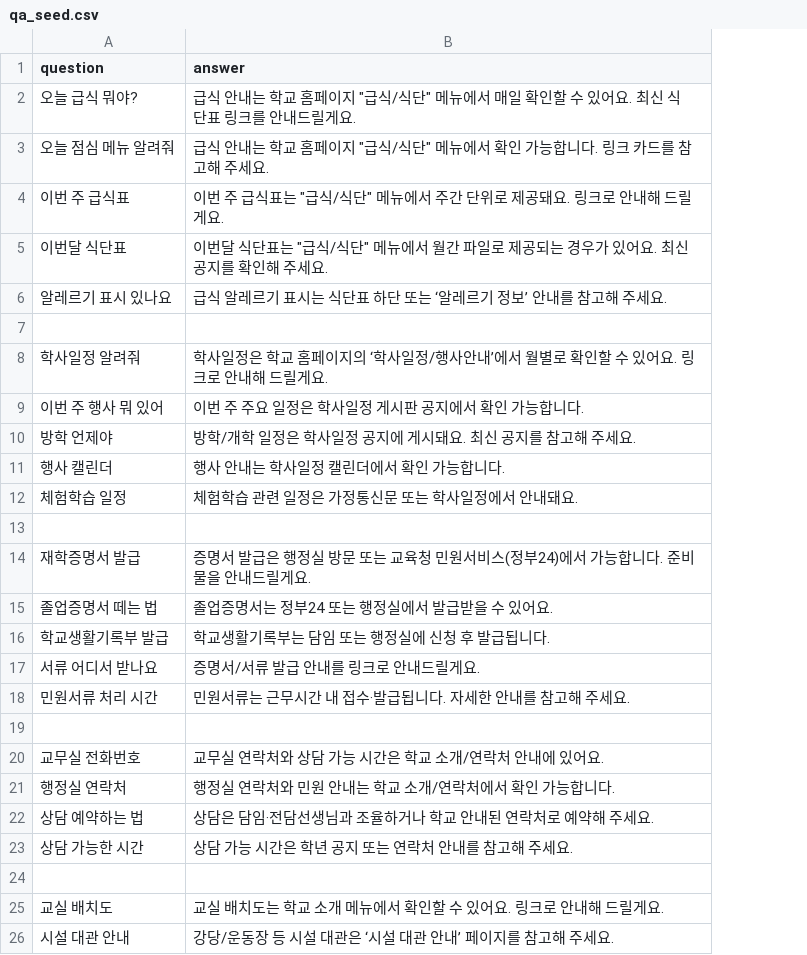
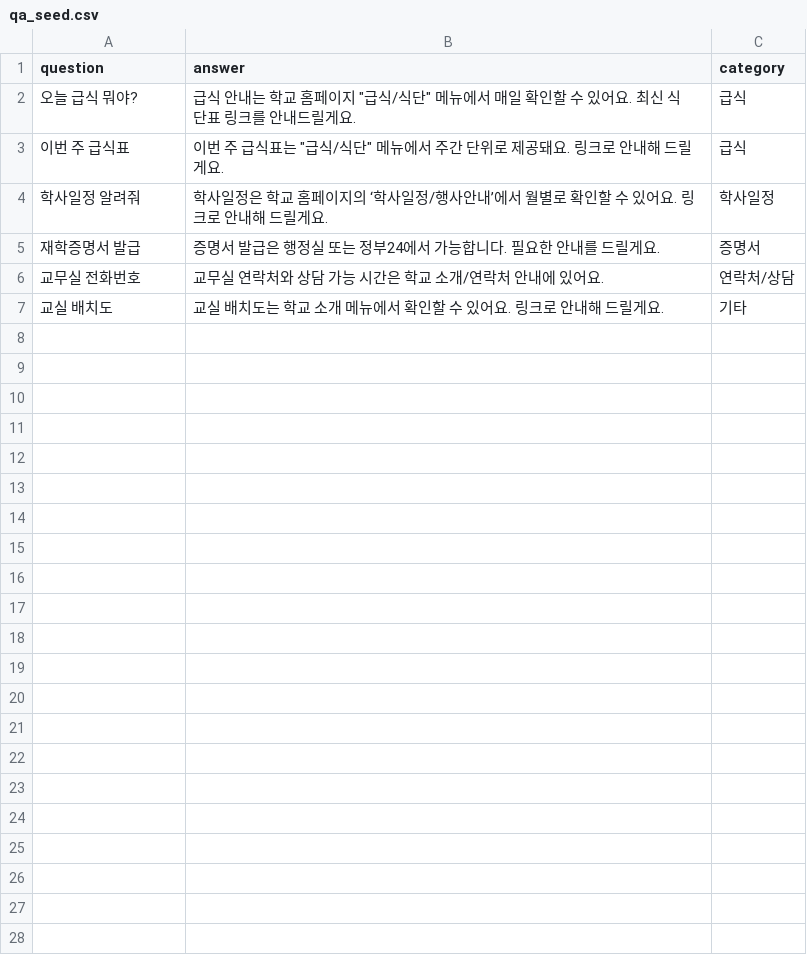
Before and after one commit to waseok/flask-crawler-bot-new, a CSV file: data/qa_seed.csv, drawn as a sheet; removed rows and columns are numbered as before the commit, all else as after; the diff names each change by its address in the sheet, - before the commit and + after, or states it on an @@ line.

Commit message:
Update qa_seed.csv

```diff
--- a/data/qa_seed.csv
+++ b/data/qa_seed.csv
+column C (category), rows 2-7: 급식 | 급식 | 학사일정 | 증명서 | 연락처/상담 | 기타
-row 3: 오늘 점심 메뉴 알려줘 | 급식 안내는 학교 홈페이지 "급식/식단" 메뉴에서 확인 가능합니다. 링크 카드를 참고해 주세요.
-row 5: 이번달 식단표 | 이번달 식단표는 "급식/식단" 메뉴에서 월간 파일로 제공되는 경우가 있어요. 최신 공지를 확인해 주세요.
-row 6: 알레르기 표시 있나요 | 급식 알레르기 표시는 식단표 하단 또는 ‘알레르기 정보’ 안내를 참고해 주세요.
-row 7: (empty)
-row 9: 이번 주 행사 뭐 있어 | 이번 주 주요 일정은 학사일정 게시판 공지에서 확인 가능합니다.
-row 10: 방학 언제야 | 방학/개학 일정은 학사일정 공지에 게시돼요. 최신 공지를 참고해 주세요.
-row 11: 행사 캘린더 | 행사 안내는 학사일정 캘린더에서 확인 가능합니다.
-row 12: 체험학습 일정 | 체험학습 관련 일정은 가정통신문 또는 학사일정에서 안내돼요.
-row 13: (empty)
-B5 (answer): …행정실 방문 또는 교육청 민원서비스(정부24)에서 가능합니다. 준비물을 안내드릴게요…
+B5 (answer): …행정실 또는 정부24에서 가능합니다. 필요한 안내를 드릴게요…
-row 15: 졸업증명서 떼는 법 | 졸업증명서는 정부24 또는 행정실에서 발급받을 수 있어요.
-row 16: 학교생활기록부 발급 | 학교생활기록부는 담임 또는 행정실에 신청 후 발급됩니다.
-row 17: 서류 어디서 받나요 | 증명서/서류 발급 안내를 링크로 안내드릴게요.
-row 18: 민원서류 처리 시간 | 민원서류는 근무시간 내 접수·발급됩니다. 자세한 안내를 참고해 주세요.
-row 19: (empty)
-row 21: 행정실 연락처 | 행정실 연락처와 민원 안내는 학교 소개/연락처에서 확인 가능합니다.
-row 22: 상담 예약하는 법 | 상담은 담임·전담선생님과 조율하거나 학교 안내된 연락처로 예약해 주세요.
-row 23: 상담 가능한 시간 | 상담 가능 시간은 학년 공지 또는 연락처 안내를 참고해 주세요.
-row 24: (empty)
-row 26: 시설 대관 안내 | 강당/운동장 등 시설 대관은 ‘시설 대관 안내’ 페이지를 참고해 주세요.
```
